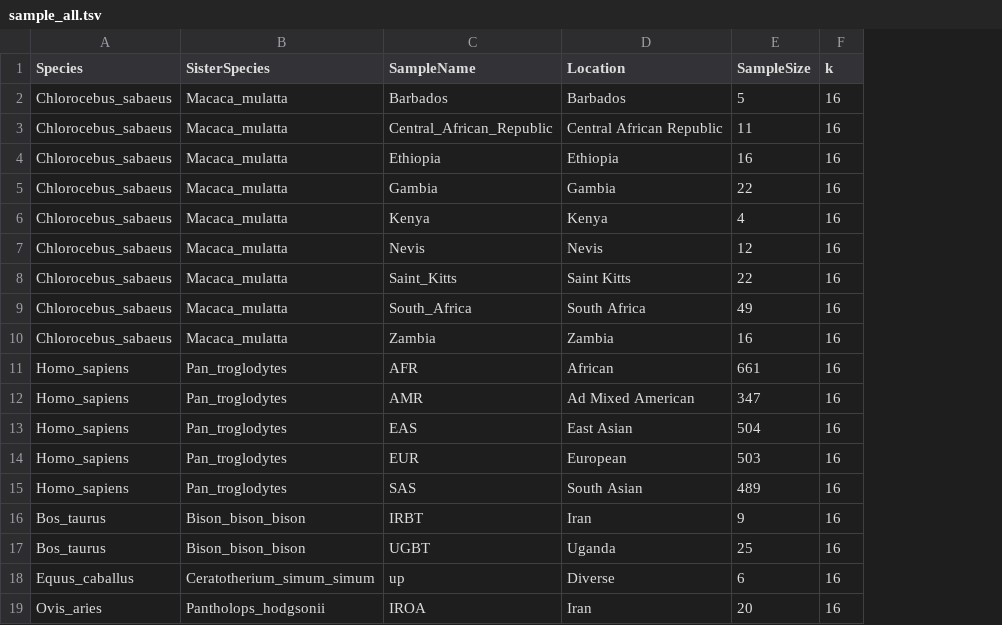
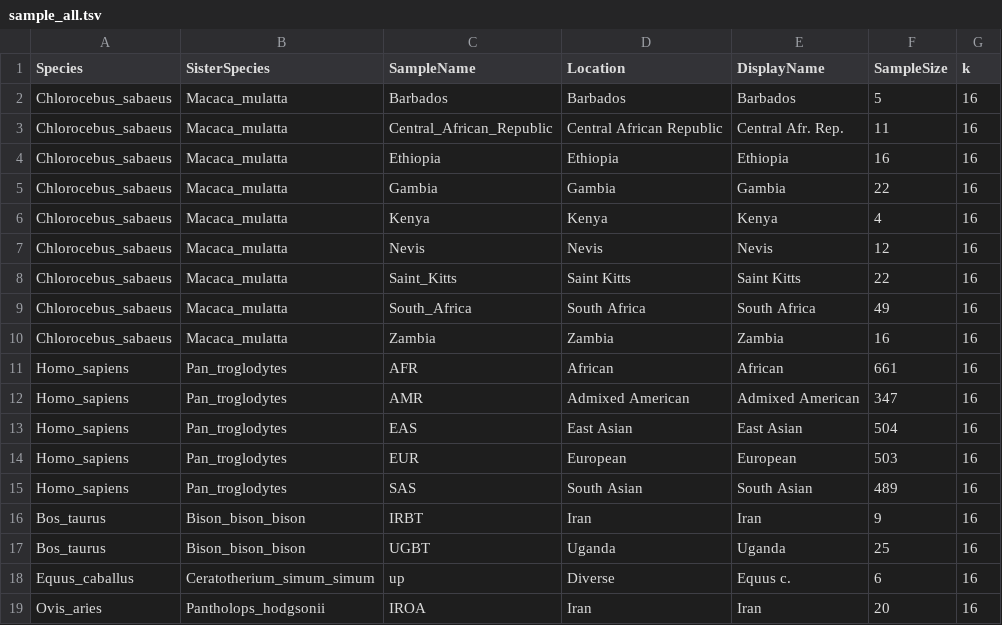
Before and after one commit to ThibaultLatrille/SelCoeff, a TSV file: config/sample_all.tsv, drawn as a sheet; only a part is shown; the diff names each change by its address in the sheet, - before the commit and + after, or states it on an @@ line.

```diff
--- a/config/sample_all.tsv
+++ b/config/sample_all.tsv
+column E (DisplayName), rows 2-19: Barbados | Central Afr. Rep. | Ethiopia | Gambia | Kenya | Nevis | Saint Kitts | South Africa | Zambia | African | Admixed American | East Asian | European | South Asian | Iran | Uganda | Equus c. | Iran
-D12 (Location): Ad Mixed American
+D12 (Location): Admixed American
```
Also changed, not shown: config/sample_test.tsv, 23 other files.
